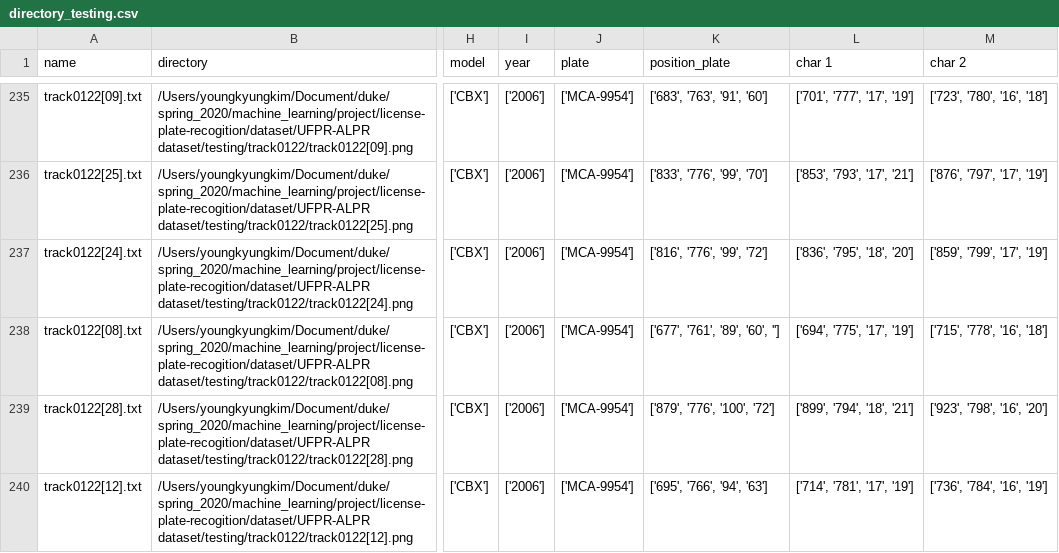
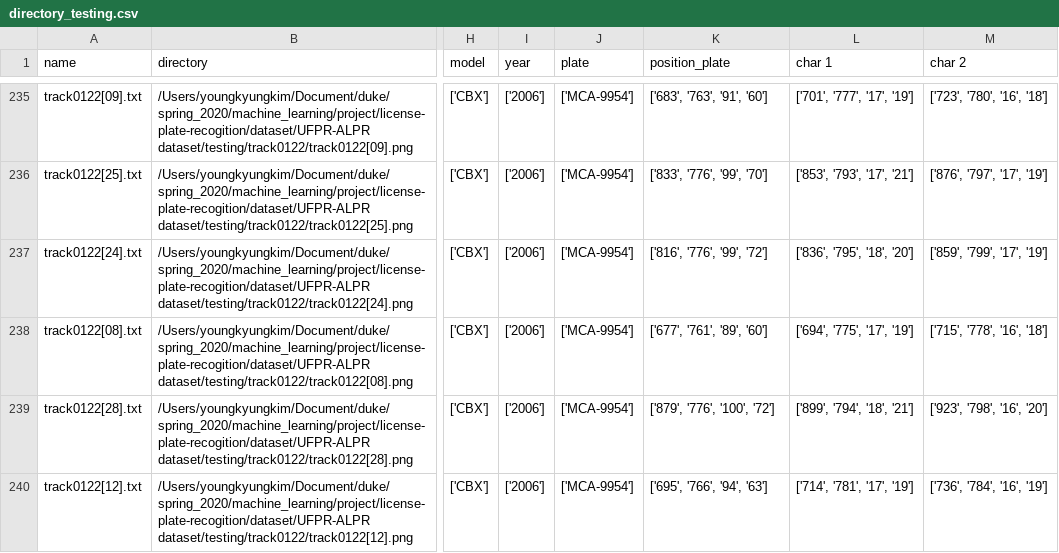
Before and after one commit to ChayutWo/license-plate-recogition, a CSV file: directory_testing.csv, drawn as a sheet; only a part is shown, gaps mark what is left out; the diff names each change by its address in the sheet, - before the commit and + after, or states it on an @@ line.

Commit message:
Debug the dataloader and change the size of the model

```diff
--- a/directory_testing.csv
+++ b/directory_testing.csv
-K238 (position_plate): ['677', '761', '89', '60', '']
+K238 (position_plate): ['677', '761', '89', '60']
```
Also changed, not shown: 5 other files.
